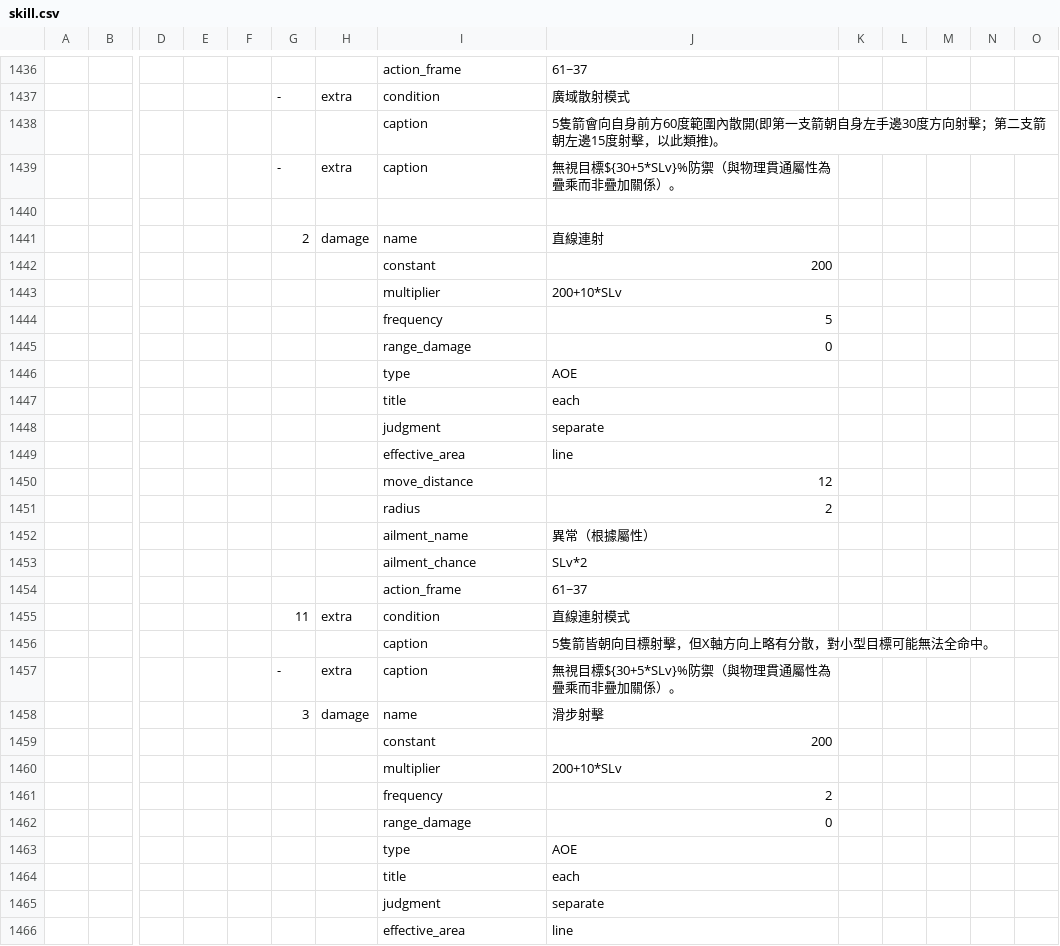
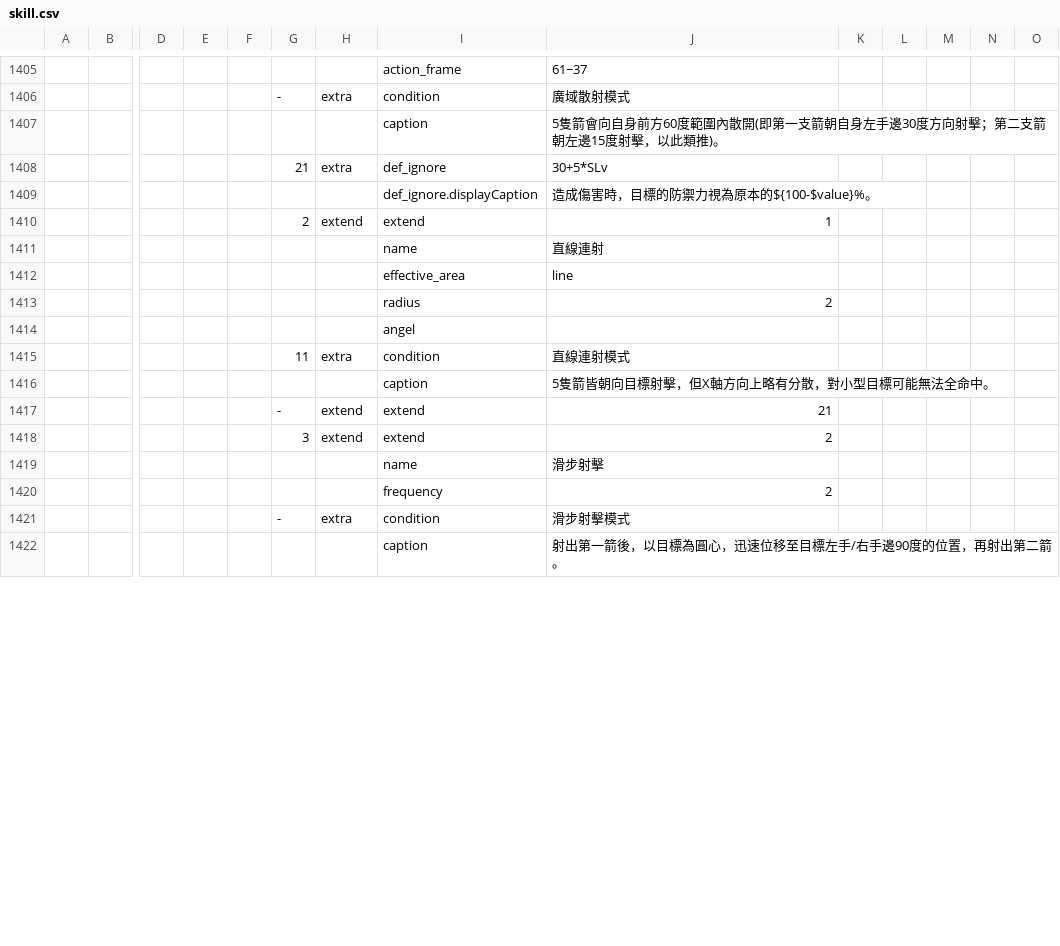
Before and after one commit to hcetyzun/Data-mirror, a CSV file: data/skill/skill.csv, drawn as a sheet; only a part is shown, gaps mark what is left out; the shorter side is filled out with more unchanged rows; removed rows and columns are numbered as before the commit, all else as after; rows hold the shown columns only; the diff covers the shown part only; the diff names each change by its address in the sheet, - before the commit and + after, or states it on an @@ line.

```diff
--- a/data/skill/skill.csv
+++ b/data/skill/skill.csv
-row 1439:  |  |  |  |  | - | extra | caption | 無視目標${30+5*SLv}%防禦（與物理貫通屬性為疊乘而非疊加關係）。
-row 1408: (empty)
+row 1408:  |  |  |  |  | 21 | extra | def_ignore | 30+5*SLv
-row 1441:  |  |  |  |  | 2 | damage | name | 直線連射
-row 1442:  |  |  |  |  |  |  | constant | 200
-row 1443:  |  |  |  |  |  |  | multiplier | 200+10*SLv
-row 1444:  |  |  |  |  |  |  | frequency | 5
-row 1445:  |  |  |  |  |  |  | range_damage | 0
-row 1446:  |  |  |  |  |  |  | type | AOE
-row 1447:  |  |  |  |  |  |  | title | each
-row 1448:  |  |  |  |  |  |  | judgment | separate
+row 1409:  |  |  |  |  |  |  | def_ignore.displayCaption | 造成傷害時，目標的防禦力視為原本的${100-$value}%。
+row 1410:  |  |  |  |  | 2 | extend | extend | 1
+row 1411:  |  |  |  |  |  |  | name | 直線連射
-row 1450:  |  |  |  |  |  |  | move_distance | 12
-row 1452:  |  |  |  |  |  |  | ailment_name | 異常（根據屬性）
-row 1453:  |  |  |  |  |  |  | ailment_chance | SLv*2
-row 1454:  |  |  |  |  |  |  | action_frame | 61~37
+row 1414:  |  |  |  |  |  |  | angel
-row 1457:  |  |  |  |  | - | extra | caption | 無視目標${30+5*SLv}%防禦（與物理貫通屬性為疊乘而非疊加關係）。
-row 1458:  |  |  |  |  | 3 | damage | name | 滑步射擊
-row 1459:  |  |  |  |  |  |  | constant | 200
-row 1460:  |  |  |  |  |  |  | multiplier | 200+10*SLv
+row 1417:  |  |  |  |  | - | extend | extend | 21
+row 1418:  |  |  |  |  | 3 | extend | extend | 2
+row 1419:  |  |  |  |  |  |  | name | 滑步射擊
-row 1462:  |  |  |  |  |  |  | range_damage | 0
-row 1463:  |  |  |  |  |  |  | type | AOE
-row 1464:  |  |  |  |  |  |  | title | each
-row 1465:  |  |  |  |  |  |  | judgment | separate
-row 1466:  |  |  |  |  |  |  | effective_area | line
```
Also changed, not shown: 3 added rows, 50 removed rows and 23 edited cells elsewhere in this file, data/lang/en/skill_en.csv, data/lang/zh_cn/skill_cn.csv, 2 other files.
